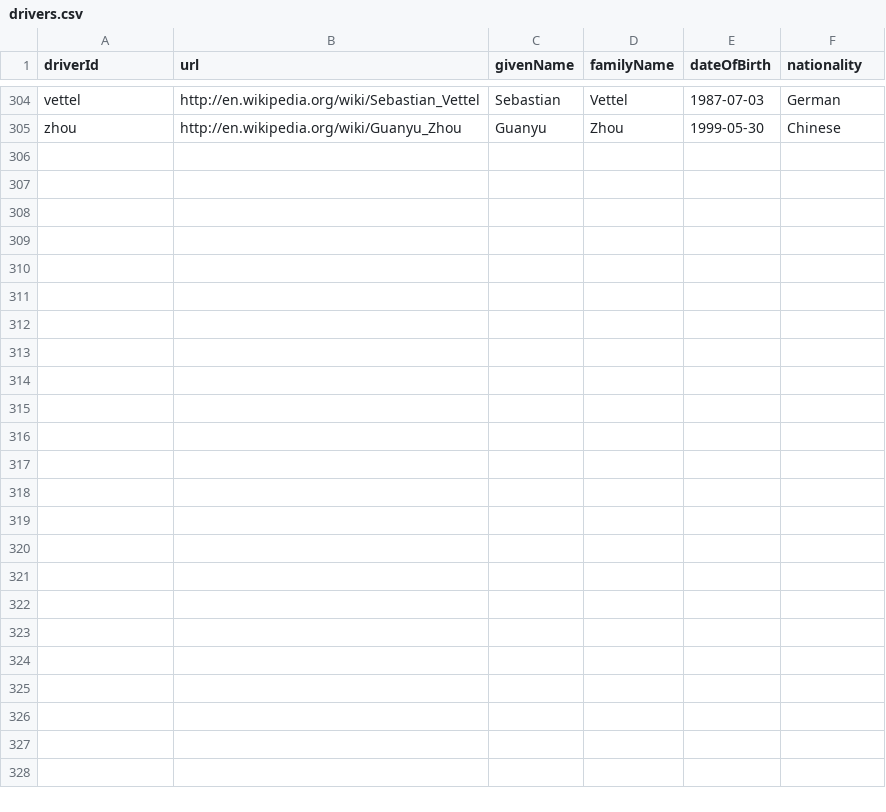
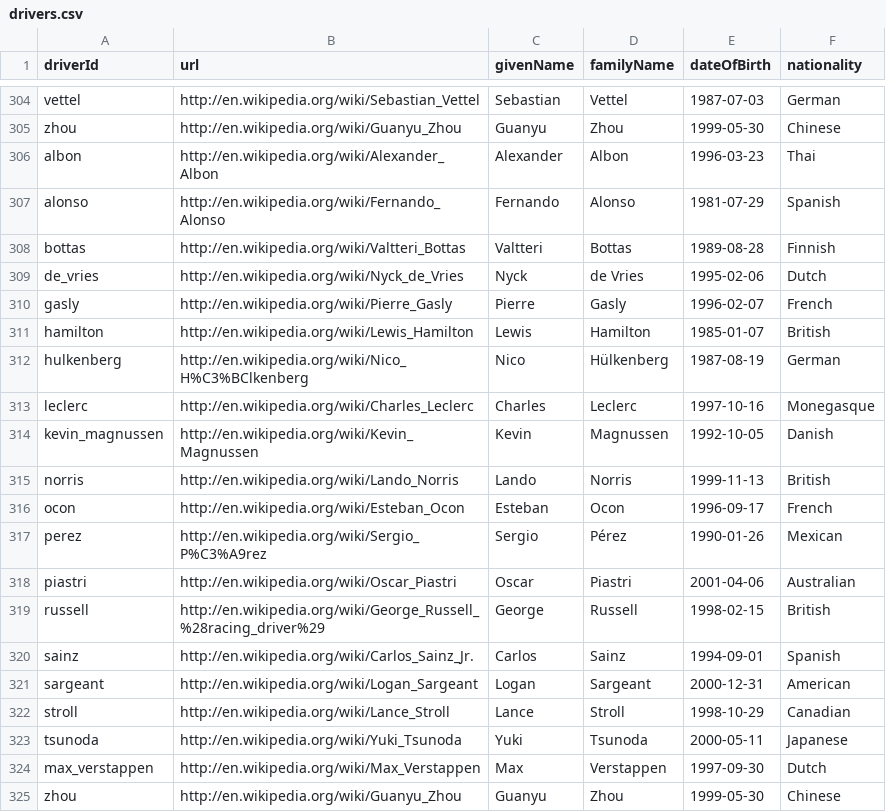
Before and after one commit to ronaldoluna/formula-1-data, a CSV file: drivers.csv, drawn as a sheet; only a part is shown, gaps mark what is left out; the diff names each change by its address in the sheet, - before the commit and + after, or states it on an @@ line.

```diff
--- a/drivers.csv
+++ b/drivers.csv
+row 306: albon | http://en.wikipedia.org/wiki/Alexander_Albon | Alexander | Albon | 1996-03-23 | Thai
+row 307: alonso | http://en.wikipedia.org/wiki/Fernando_Alonso | Fernando | Alonso | 1981-07-29 | Spanish
+row 308: bottas | http://en.wikipedia.org/wiki/Valtteri_Bottas | Valtteri | Bottas | 1989-08-28 | Finnish
+row 309: de_vries | http://en.wikipedia.org/wiki/Nyck_de_Vries | Nyck | de Vries | 1995-02-06 | Dutch
+row 310: gasly | http://en.wikipedia.org/wiki/Pierre_Gasly | Pierre | Gasly | 1996-02-07 | French
+row 311: hamilton | http://en.wikipedia.org/wiki/Lewis_Hamilton | Lewis | Hamilton | 1985-01-07 | British
+row 312: hulkenberg | http://en.wikipedia.org/wiki/Nico_H%C3%BClkenberg | Nico | Hülkenberg | 1987-08-19 | German
+row 313: leclerc | http://en.wikipedia.org/wiki/Charles_Leclerc | Charles | Leclerc | 1997-10-16 | Monegasque
+row 314: kevin_magnussen | http://en.wikipedia.org/wiki/Kevin_Magnussen | Kevin | Magnussen | 1992-10-05 | Danish
+row 315: norris | http://en.wikipedia.org/wiki/Lando_Norris | Lando | Norris | 1999-11-13 | British
+row 316: ocon | http://en.wikipedia.org/wiki/Esteban_Ocon | Esteban | Ocon | 1996-09-17 | French
+row 317: perez | http://en.wikipedia.org/wiki/Sergio_P%C3%A9rez | Sergio | Pérez | 1990-01-26 | Mexican
+row 318: piastri | http://en.wikipedia.org/wiki/Oscar_Piastri | Oscar | Piastri | 2001-04-06 | Australian
+row 319: russell | http://en.wikipedia.org/wiki/George_Russell_%28racing_driver%29 | George | Russell | 1998-02-15 | British
+row 320: sainz | http://en.wikipedia.org/wiki/Carlos_Sainz_Jr. | Carlos | Sainz | 1994-09-01 | Spanish
+row 321: sargeant | http://en.wikipedia.org/wiki/Logan_Sargeant | Logan | Sargeant | 2000-12-31 | American
+row 322: stroll | http://en.wikipedia.org/wiki/Lance_Stroll | Lance | Stroll | 1998-10-29 | Canadian
+row 323: tsunoda | http://en.wikipedia.org/wiki/Yuki_Tsunoda | Yuki | Tsunoda | 2000-05-11 | Japanese
+row 324: max_verstappen | http://en.wikipedia.org/wiki/Max_Verstappen | Max | Verstappen | 1997-09-30 | Dutch
+row 325: zhou | http://en.wikipedia.org/wiki/Guanyu_Zhou | Guanyu | Zhou | 1999-05-30 | Chinese
```
Also changed, not shown: circuits.csv, driverStandings.csv, 8 other files.
